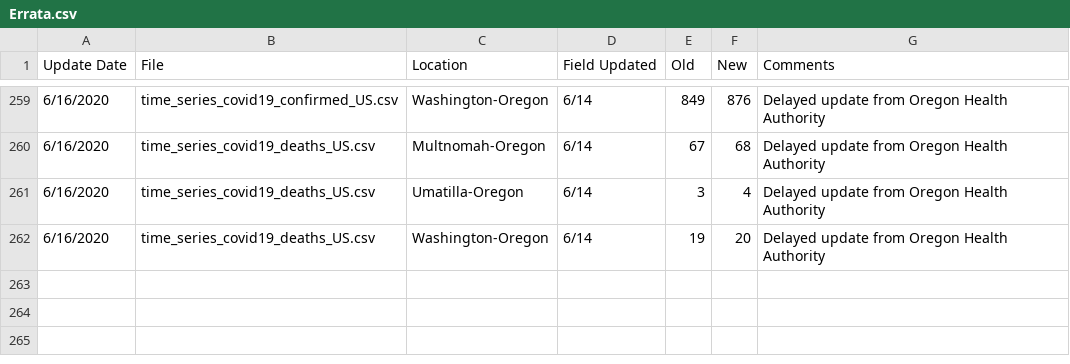
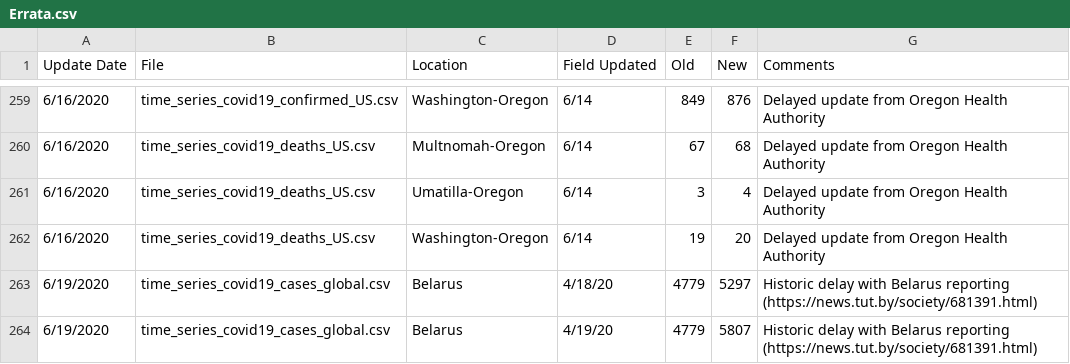
Before and after one commit to Harvtronix/COVID-19, a CSV file: data/Errata.csv, drawn as a sheet; only a part is shown, gaps mark what is left out; the diff names each change by its address in the sheet, - before the commit and + after, or states it on an @@ line.

```diff
--- a/data/Errata.csv
+++ b/data/Errata.csv
+row 263: 6/19/2020 | time_series_covid19_cases_global.csv | Belarus | 4/18/20 | 4779 | 5297 | Historic delay with Belarus reporting (https://news.tut.by/society/681391.html)
+row 264: 6/19/2020 | time_series_covid19_cases_global.csv | Belarus | 4/19/20 | 4779 | 5807 | Historic delay with Belarus reporting (https://news.tut.by/society/681391.html)
```
Also changed, not shown: data/time_series_covid19_confirmed_global.csv.
